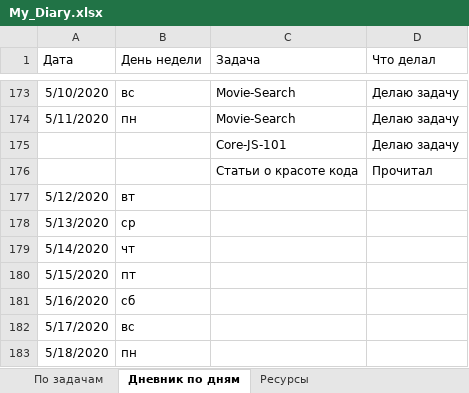
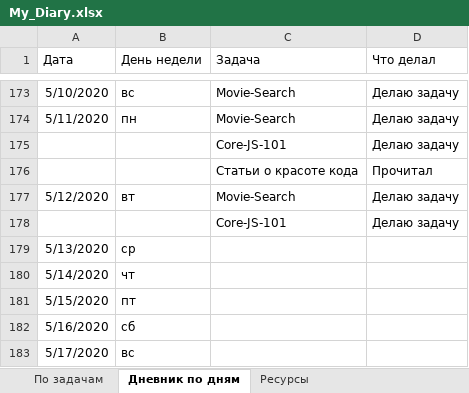
Before and after one commit to AndreiMedvedevSaratov/My_Learning_Diary, an Excel workbook: My_Diary.xlsx, sheet Дневник по дням, drawn as a sheet; only a part is shown, gaps mark what is left out; the shorter side is filled out with more unchanged rows; values as stored, in another font and other column widths than the file's, no borders; the diff names each change by its address in the sheet, - before the commit and + after, or states it on an @@ line.

Commit message:
Update My_Diary.xlsx

```diff
--- a/My_Diary.xlsx (sheet Дневник по дням)
+++ b/My_Diary.xlsx (sheet Дневник по дням)
-C177 (Задача): (empty)
+C177 (Задача): Movie-Search
-D177 (Что делал): (empty)
+D177 (Что делал): Делаю задачу
+row 178:  |  | Core-JS-101 | Делаю задачу
```
